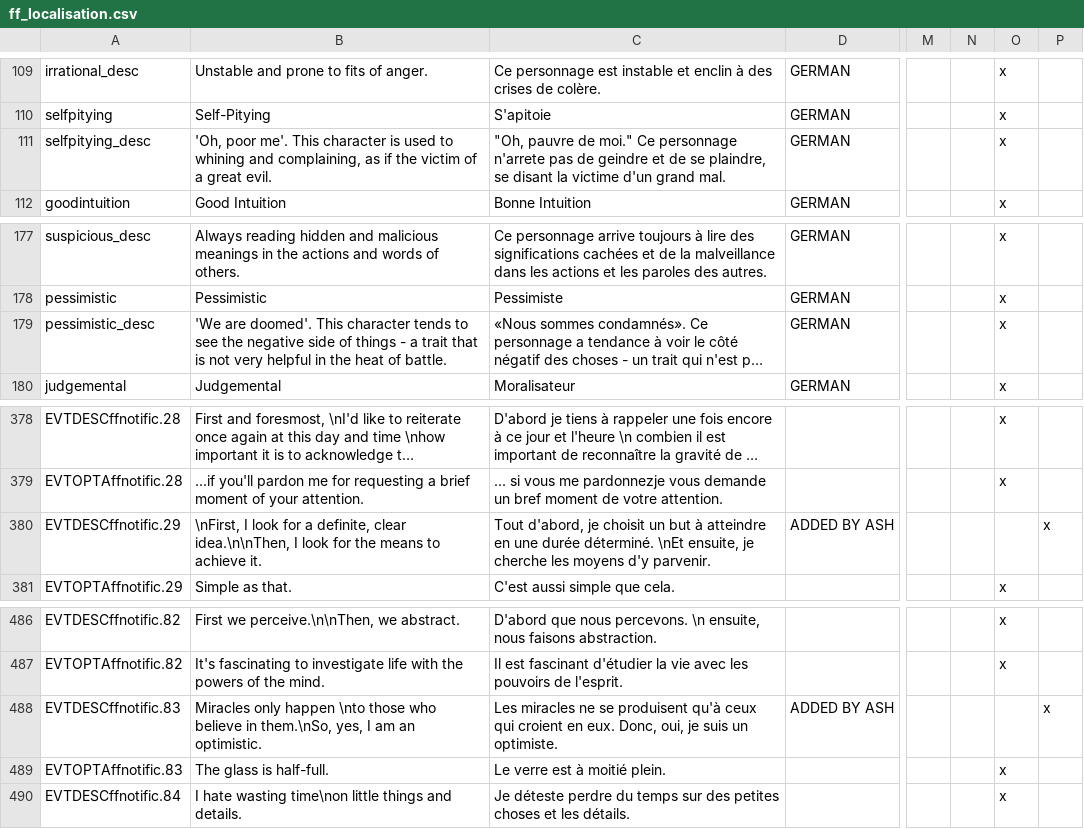
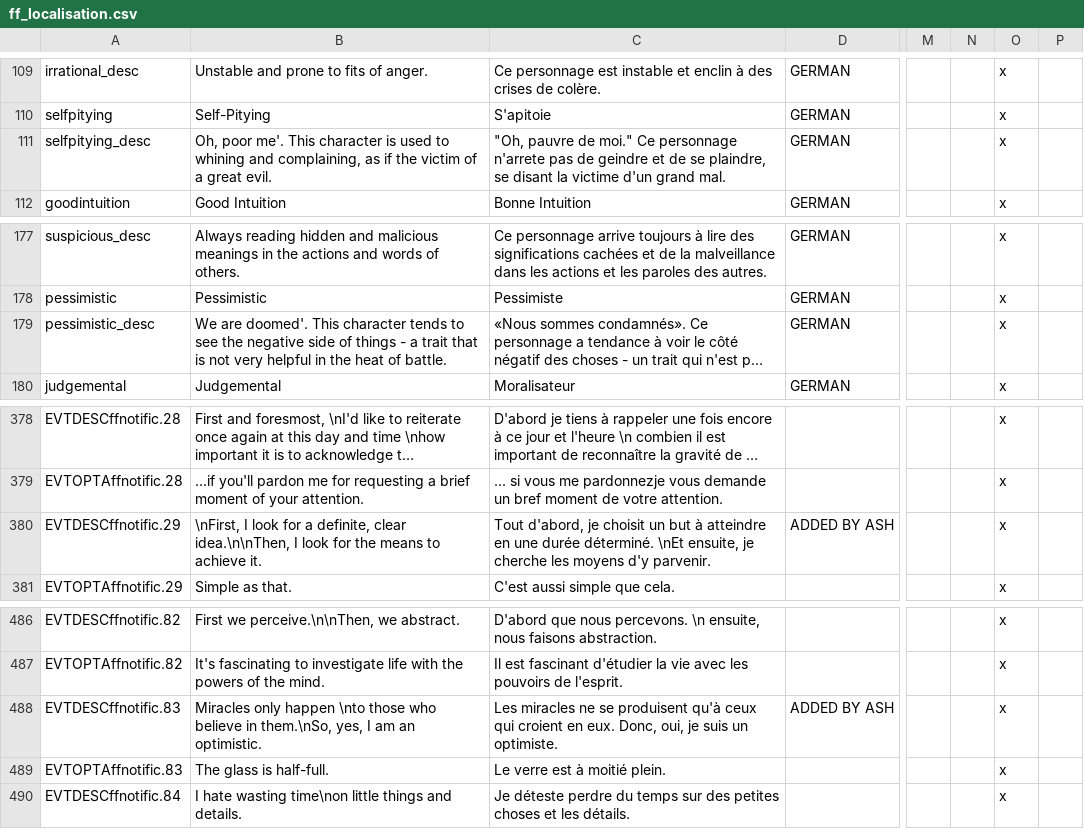
Before and after one commit to Numahr/lux-invicta-repository, a CSV file: trunk/localisation/ff_localisation.csv, drawn as a sheet; only a part is shown, gaps mark what is left out; long unchanged cells end in …; the diff names each change by its address in the sheet, - before the commit and + after, or states it on an @@ line.

```diff
--- a/trunk/localisation/ff_localisation.csv
+++ b/trunk/localisation/ff_localisation.csv
-B111: 'Oh, poor me'.…
+B111: Oh, poor me'.…
-B179: 'We are doomed'.…
+B179: We are doomed'.…
-O380: (empty)
+O380: x
-P380: x
+P380: (empty)
-O488: (empty)
+O488: x
-P488: x
+P488: (empty)
```
Also changed, not shown: trunk/localisation/1_religion.csv, trunk/localisation/Druidic Rebirth Chain.csv, 48 other files.
